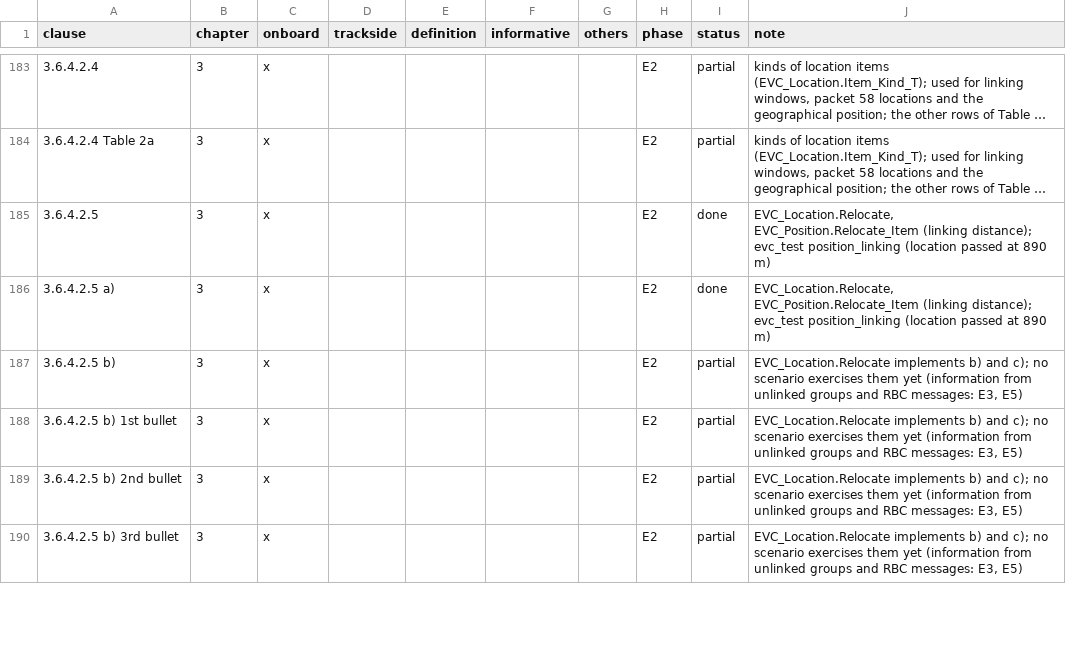
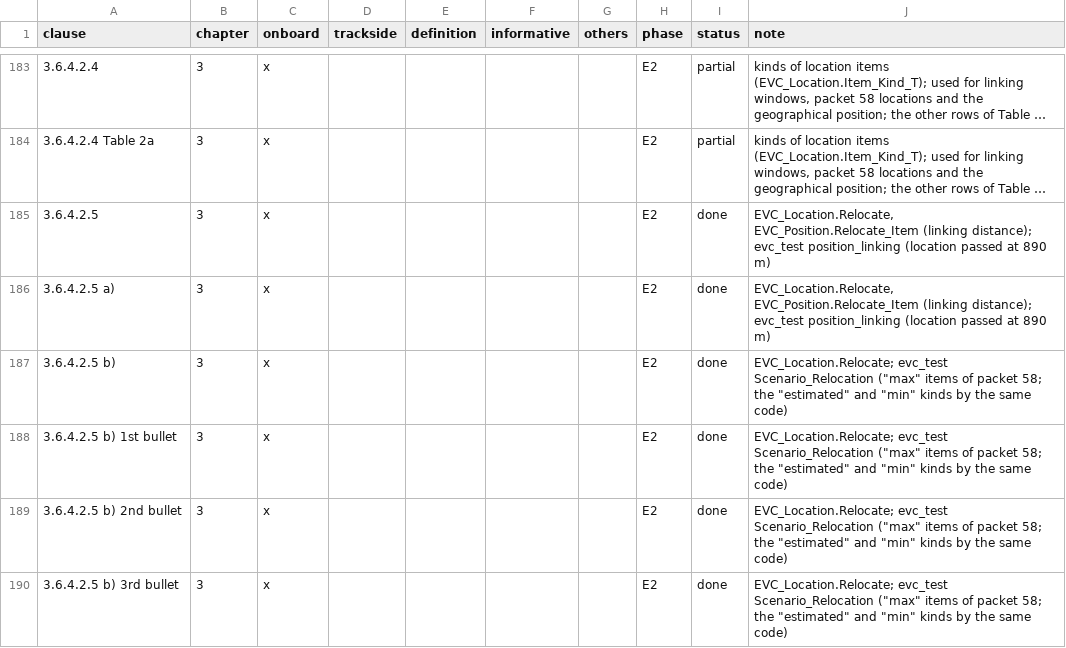
Before and after one commit to milanredele/etcs-dmi, a CSV file: doc/TRACE-SUBSET-026.csv, drawn as a sheet; only a part is shown, gaps mark what is left out; long unchanged cells end in …; the diff covers the shown part only.

```diff
--- a/doc/TRACE-SUBSET-026.csv
+++ b/doc/TRACE-SUBSET-026.csv
@@ -186,5 +186,5 @@ clause,chapter,onboard,trackside,definition,informative,others,phase,status,note
 3.6.4.2.5 a),3,x,,,,,E2,done,"EVC_Location.Relocate, EVC_Position.Relocate_Item (linking distance); evc_test position_linking (location passed at 890 m)"
-3.6.4.2.5 b),3,x,,,,,E2,partial,"EVC_Location.Relocate implements b) and c); no scenario exercises them yet (information from unlinked groups and RBC messages: E3, E5)"
-3.6.4.2.5 b) 1st bullet,3,x,,,,,E2,partial,"EVC_Location.Relocate implements b) and c); no scenario exercises them yet (information from unlinked groups and RBC messages: E3, E5)"
-3.6.4.2.5 b) 2nd bullet,3,x,,,,,E2,partial,"EVC_Location.Relocate implements b) and c); no scenario exercises them yet (information from unlinked groups and RBC messages: E3, E5)"
-3.6.4.2.5 b) 3rd bullet,3,x,,,,,E2,partial,"EVC_Location.Relocate implements b) and c); no scenario exercises them yet (information from unlinked groups and RBC messages: E3, E5)"
+3.6.4.2.5 b),3,x,,,,,E2,done,"EVC_Location.Relocate; evc_test Scenario_Relocation (""max"" items of packet 58; the ""estimated"" and ""min"" kinds by the same code)"
+3.6.4.2.5 b) 1st bullet,3,x,,,,,E2,done,"EVC_Location.Relocate; evc_test Scenario_Relocation (""max"" items of packet 58; the ""estimated"" and ""min"" kinds by the same code)"
+3.6.4.2.5 b) 2nd bullet,3,x,,,,,E2,done,"EVC_Location.Relocate; evc_test Scenario_Relocation (""max"" items of packet 58; the ""estimated"" and ""min"" kinds by the same code)"
+3.6.4.2.5 b) 3rd bullet,3,x,,,,,E2,done,"EVC_Location.Relocate; evc_test Scenario_Relocation (""max"" items of packet 58; the ""estimated"" and ""min"" kinds by the same code)"
```
Also changed, not shown: 20 edited cells elsewhere in this file, 1 other file.
